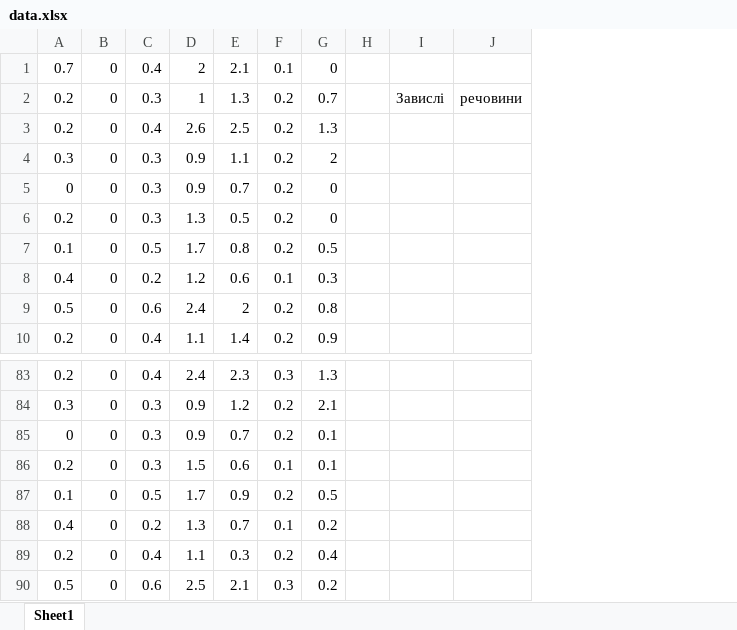
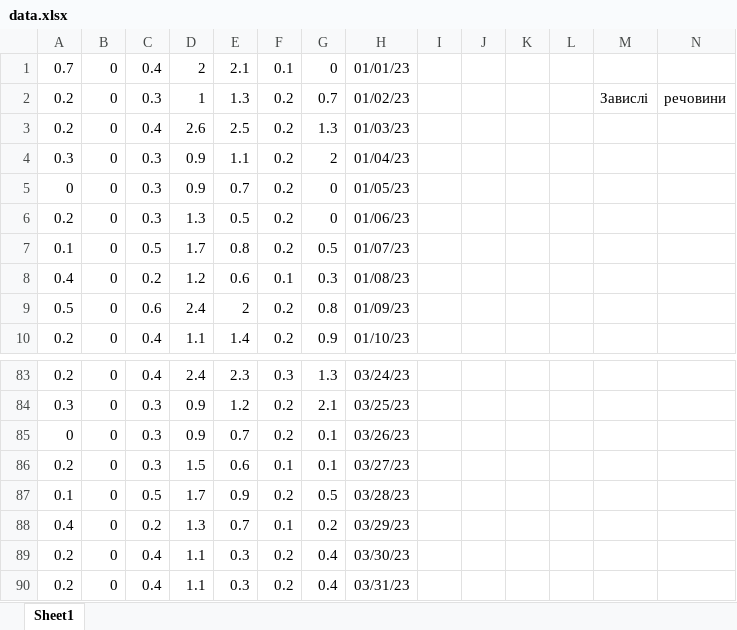
Before and after one commit to panjuksergy/EcoMonitoring, an Excel workbook: server/data.xlsx, sheet Sheet1, drawn as a sheet; only a part is shown, gaps mark what is left out; values as stored, in another font and other column widths than the file's, no borders; removed rows and columns are numbered as before the commit, all else as after; rows hold the shown columns only; the diff names each change by its address in the sheet, - before the commit and + after, or states it on an @@ line.

```diff
--- a/server/data.xlsx (sheet Sheet1)
+++ b/server/data.xlsx (sheet Sheet1)
+column H, rows 1-10: 01/01/23 | 01/02/23 | 01/03/23 | 01/04/23 | 01/05/23 | 01/06/23 | 01/07/23 | 01/08/23 | 01/09/23 | 01/10/23; rows 83-89: 03/24/23 | 03/25/23 | 03/26/23 | 03/27/23 | 03/28/23 | 03/29/23 | 03/30/23
+column J, empty
+column K, empty
+column L, empty
-row 90: 0.5 | 0 | 0.6 | 2.5 | 2.1 | 0.3 | 0.2
+row 90: 0.2 | 0 | 0.4 | 1.1 | 0.3 | 0.2 | 0.4 | 03/31/23
```
Also changed, not shown: 7 other files.
